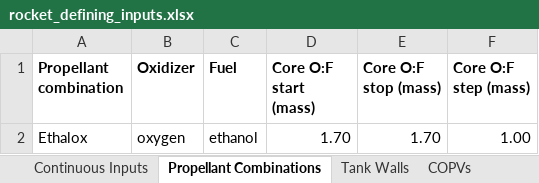
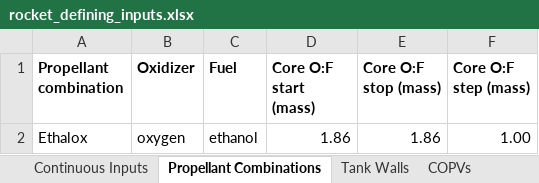
Before and after one commit to Purdue-Space-Program/PSPL_Rocket_4_Sizing, an Excel workbook: data/inputs/rocket_defining_inputs.xlsx, sheet Propellant Combinations, drawn as a sheet; values as stored, in another font and other column widths than the file's, no borders; the diff names each change by its address in the sheet, - before the commit and + after, or states it on an @@ line.

```diff
--- a/data/inputs/rocket_defining_inputs.xlsx (sheet Propellant Combinations)
+++ b/data/inputs/rocket_defining_inputs.xlsx (sheet Propellant Combinations)
-D2 (Core O:F start (mass)): 1.70
+D2 (Core O:F start (mass)): 1.86
-E2 (Core O:F stop (mass)): 1.70
+E2 (Core O:F stop (mass)): 1.86
```
Also changed, not shown: sheet Continuous Inputs, 5 other files.
